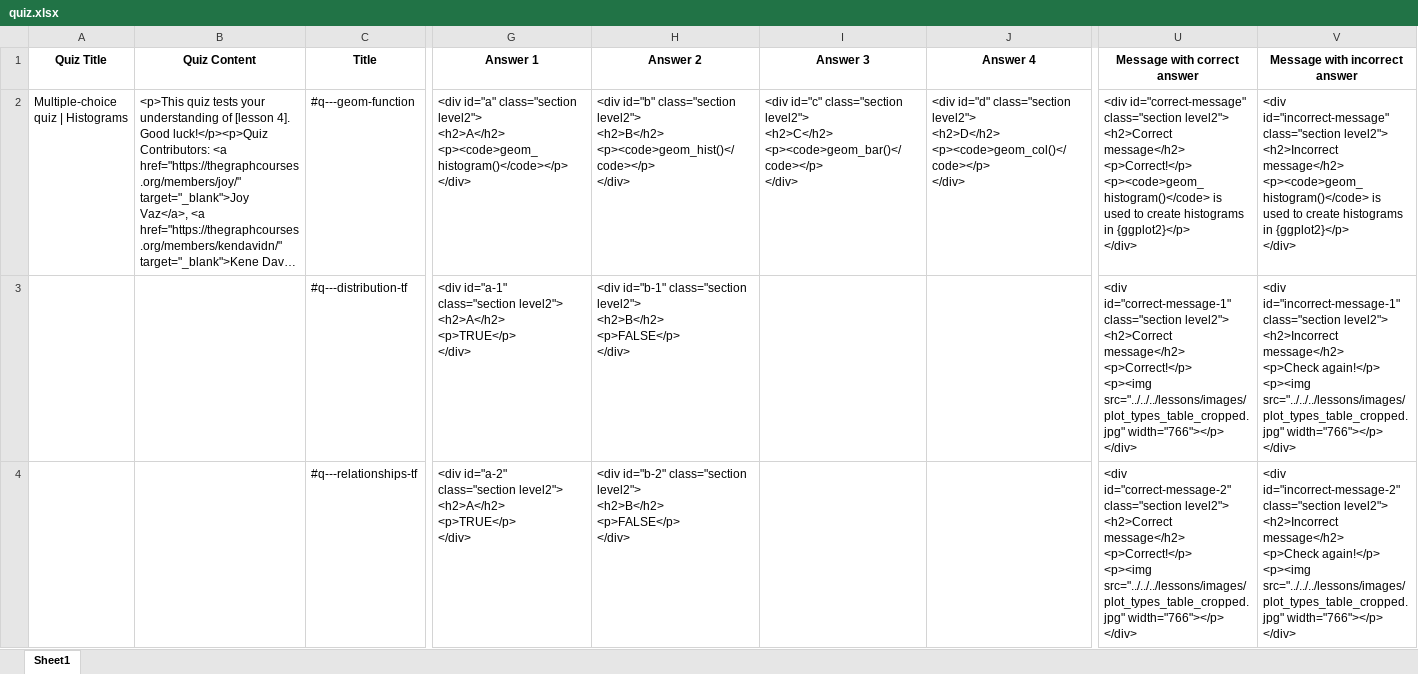
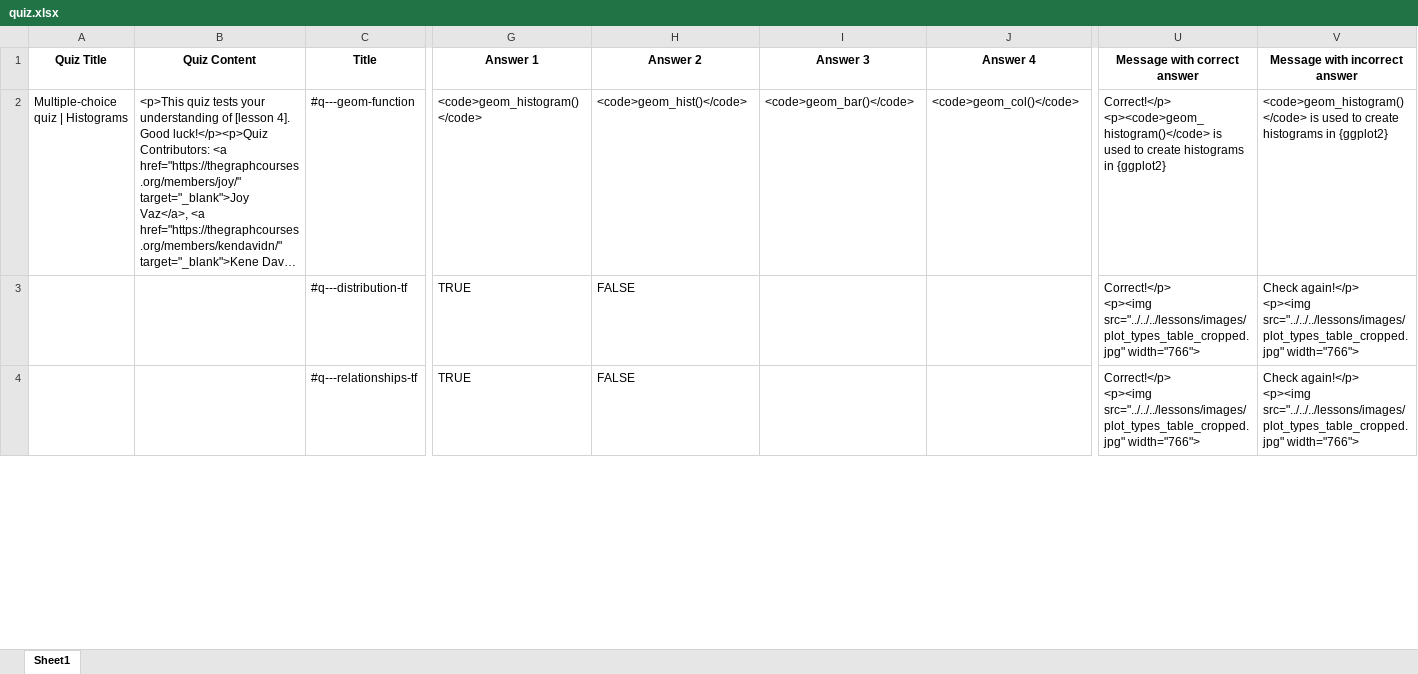
Before and after one commit to the-graph-courses/data_on_display_staging, an Excel workbook: quizzes/ls04_histograms/ls04_histograms_theory_quiz/quiz.xlsx, sheet Sheet1, drawn as a sheet; only a part is shown, gaps mark what is left out; long unchanged cells end in …; values as stored, in another font and other column widths than the file's, no borders; ↵ is a line break in a cell; the diff covers the shown part only; the diff names each change by its address in the sheet, - before the commit and + after, or states it on an @@ line.

```diff
--- a/quizzes/ls04_histograms/ls04_histograms_theory_quiz/quiz.xlsx (sheet Sheet1)
+++ b/quizzes/ls04_histograms/ls04_histograms_theory_quiz/quiz.xlsx (sheet Sheet1)
-G2 (Answer 1): <div id="a" class="section level2"> ↵ <h2>A</h2> ↵ <p><code>geom_histogram()</code></p> ↵ </div>
+G2 (Answer 1): <code>geom_histogram()</code>
-H2 (Answer 2): <div id="b" class="section level2"> ↵ <h2>B</h2> ↵ <p><code>geom_hist()</code></p> ↵ </div>
+H2 (Answer 2): <code>geom_hist()</code>
-I2 (Answer 3): <div id="c" class="section level2"> ↵ <h2>C</h2> ↵ <p><code>geom_bar()</code></p> ↵ </div>
+I2 (Answer 3): <code>geom_bar()</code>
-J2 (Answer 4): <div id="d" class="section level2"> ↵ <h2>D</h2> ↵ <p><code>geom_col()</code></p> ↵ </div>
+J2 (Answer 4): <code>geom_col()</code>
-U2 (Message with correct answer): <div id="correct-message" class="section level2"> ↵ <h2>Correct message</h2> ↵ <p>Correct!</p> ↵ <p><code>geom_histogram()</code> is used to create histograms in {ggplot2}</p> ↵ </div>
+U2 (Message with correct answer): Correct!</p> ↵ <p><code>geom_histogram()</code> is used to create histograms in {ggplot2}
-V2 (Message with incorrect answer): <div id="incorrect-message" class="section level2"> ↵ <h2>Incorrect message</h2> ↵ <p><code>geom_histogram()</code> is used to create histograms in {ggplot2}</p> ↵ </div>
+V2 (Message with incorrect answer): <code>geom_histogram()</code> is used to create histograms in {ggplot2}
-G3 (Answer 1): <div id="a-1" class="section level2"> ↵ <h2>A</h2> ↵ <p>TRUE</p> ↵ </div>
+G3 (Answer 1): TRUE
-H3 (Answer 2): <div id="b-1" class="section level2"> ↵ <h2>B</h2> ↵ <p>FALSE</p> ↵ </div>
+H3 (Answer 2): FALSE
-U3 (Message with correct answer): <div id="correct-message-1" class="section level2"> ↵ <h2>Correct message</h2> ↵ <p>Correct!</p> ↵ <p><img src="../../../lessons/images/plot_types_table_cropped.jpg" width="766"></p> ↵ </div>
+U3 (Message with correct answer): Correct!</p> ↵ <p><img src="../../../lessons/images/plot_types_table_cropped.jpg" width="766">
-V3 (Message with incorrect answer): <div id="incorrect-message-1" class="section level2"> ↵ <h2>Incorrect message</h2> ↵ <p>Check again!</p> ↵ <p><img src="../../../lessons/images/plot_types_table_cropped.jpg" width="766"></p> ↵ </div>
+V3 (Message with incorrect answer): Check again!</p> ↵ <p><img src="../../../lessons/images/plot_types_table_cropped.jpg" width="766">
-G4 (Answer 1): <div id="a-2" class="section level2"> ↵ <h2>A</h2> ↵ <p>TRUE</p> ↵ </div>
+G4 (Answer 1): TRUE
-H4 (Answer 2): <div id="b-2" class="section level2"> ↵ <h2>B</h2> ↵ <p>FALSE</p> ↵ </div>
+H4 (Answer 2): FALSE
-U4 (Message with correct answer): <div id="correct-message-2" class="section level2"> ↵ <h2>Correct message</h2> ↵ <p>Correct!</p> ↵ <p><img src="../../../lessons/images/plot_types_table_cropped.jpg" width="766"></p> ↵ </div>
+U4 (Message with correct answer): Correct!</p> ↵ <p><img src="../../../lessons/images/plot_types_table_cropped.jpg" width="766">
-V4 (Message with incorrect answer): <div id="incorrect-message-2" class="section level2"> ↵ <h2>Incorrect message</h2> ↵ <p>Check again!</p> ↵ <p><img src="../../../lessons/images/plot_types_table_cropped.jpg" width="766"></p> ↵ </div>
+V4 (Message with incorrect answer): Check again!</p> ↵ <p><img src="../../../lessons/images/plot_types_table_cropped.jpg" width="766">
```
Also changed, not shown: 57 edited cells elsewhere in this sheet, 10 other files.
